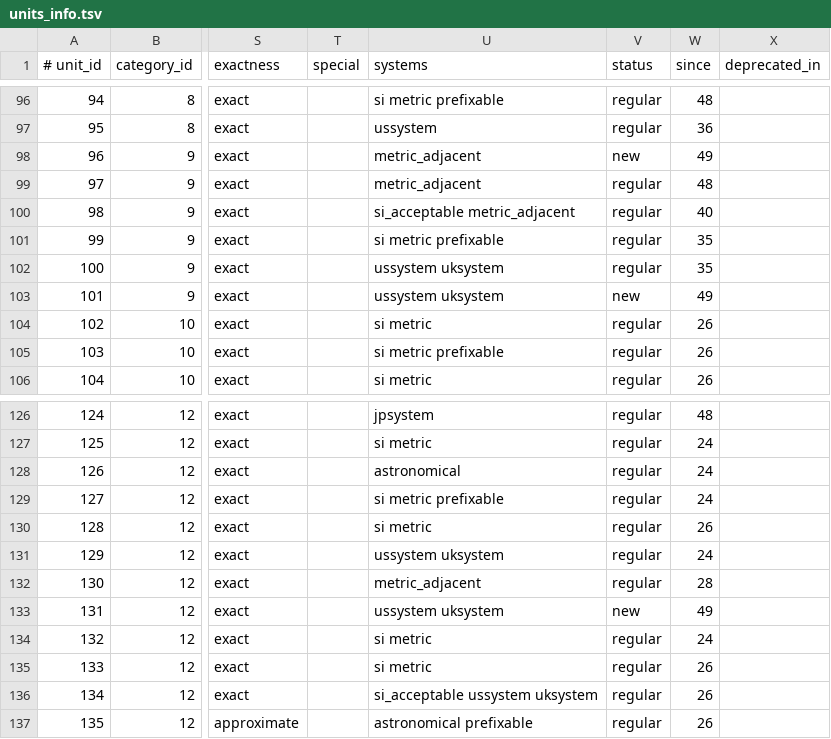
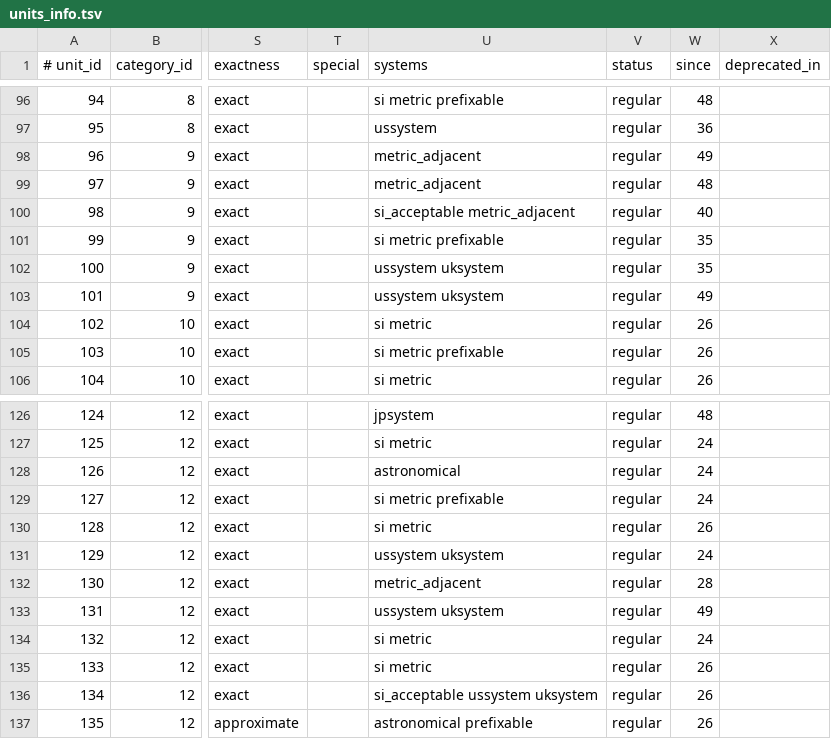
Before and after one commit to unicode-org/cldr, a TSV file: common/properties/units_info.tsv, drawn as a sheet; only a part is shown, gaps mark what is left out; the diff names each change by its address in the sheet, - before the commit and + after, or states it on an @@ line.

Commit message:
CLDR-19895 Regenerate the units files now that main develops CLDR 50

```diff
--- a/common/properties/units_info.tsv
+++ b/common/properties/units_info.tsv
-V98 (status): new
+V98 (status): regular
-V103 (status): new
+V103 (status): regular
-V133 (status): new
+V133 (status): regular
```
